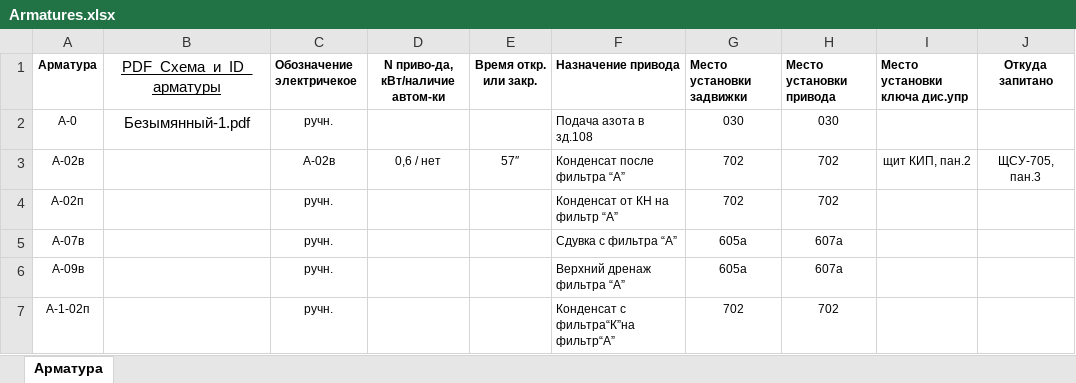
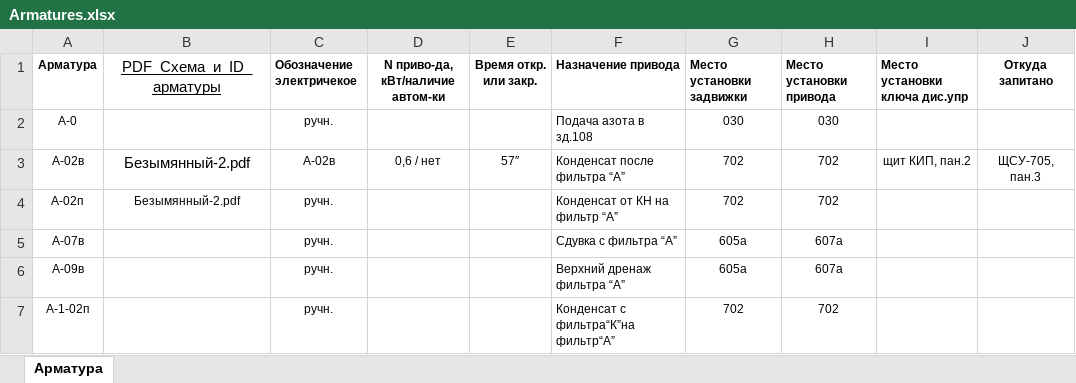
Before and after one commit to Flashw0rk/VK-book-Java-, an Excel workbook: data/Databases/Armatures.xlsx, sheet Арматура, drawn as a sheet; only a part is shown; values as stored, in another font and other column widths than the file's, no borders; the diff names each change by its address in the sheet, - before the commit and + after, or states it on an @@ line.

```diff
--- a/data/Databases/Armatures.xlsx (sheet Арматура)
+++ b/data/Databases/Armatures.xlsx (sheet Арматура)
-B2 (PDF_Схема_и_ID_арматуры): Безымянный-1.pdf
+B2 (PDF_Схема_и_ID_арматуры): (empty)
-B3:B4 (PDF_Схема_и_ID_арматуры): (empty)
+B3:B4 (PDF_Схема_и_ID_арматуры): Безымянный-2.pdf
```
Also changed, not shown: 1 other file.
